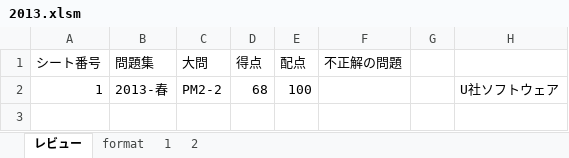
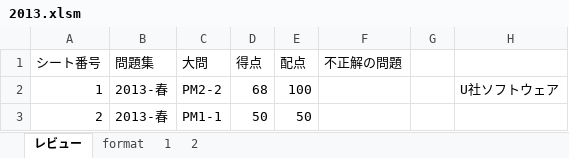
Before and after one commit to Shinichi0713/security_specialist, an Excel workbook: 2025/past_problems/2013.xlsm, sheet レビュー, drawn as a sheet; values as stored, in another font and other column widths than the file's, no borders; charts and pictures not drawn; the diff names each change by its address in the sheet, - before the commit and + after, or states it on an @@ line.

```diff
--- a/2025/past_problems/2013.xlsm (sheet レビュー)
+++ b/2025/past_problems/2013.xlsm (sheet レビュー)
+row 3: 2 | 2013-春 | PM1-1 | 50 | 50
```
Also changed, not shown: sheet 2.
